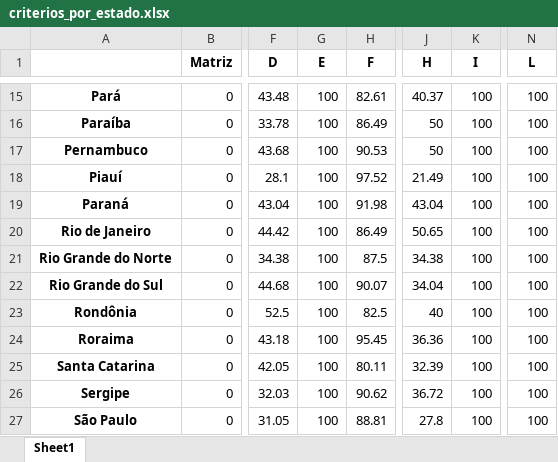
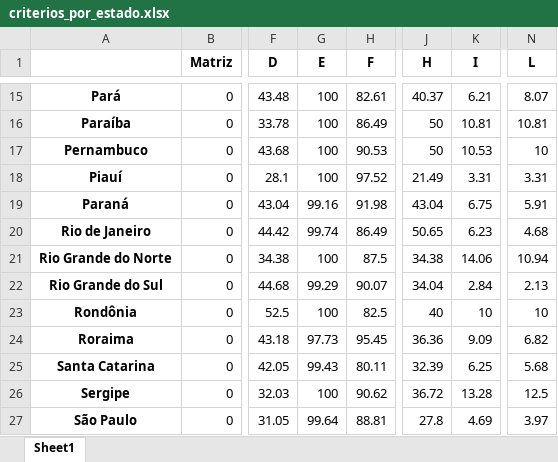
Before and after one commit to biafagundes/relatorios_auditoria_interna_governamental, an Excel workbook: criterios_por_estado.xlsx, sheet Sheet1, drawn as a sheet; only a part is shown, gaps mark what is left out; values as stored, in another font and other column widths than the file's, no borders; the diff covers the shown part only; the diff names each change by its address in the sheet, - before the commit and + after, or states it on an @@ line.

```diff
--- a/criterios_por_estado.xlsx (sheet Sheet1)
+++ b/criterios_por_estado.xlsx (sheet Sheet1)
-K15 (I): 100
+K15 (I): 6.21
-N15 (L): 100
+N15 (L): 8.07
-K16 (I): 100
+K16 (I): 10.81
-N16 (L): 100
+N16 (L): 10.81
-K17 (I): 100
+K17 (I): 10.53
-N17 (L): 100
+N17 (L): 10
-K18 (I): 100
+K18 (I): 3.31
-N18 (L): 100
+N18 (L): 3.31
-G19 (E): 100
+G19 (E): 99.16
-K19 (I): 100
+K19 (I): 6.75
-N19 (L): 100
+N19 (L): 5.91
-G20 (E): 100
+G20 (E): 99.74
-K20 (I): 100
+K20 (I): 6.23
-N20 (L): 100
+N20 (L): 4.68
-K21 (I): 100
+K21 (I): 14.06
-N21 (L): 100
+N21 (L): 10.94
-G22 (E): 100
+G22 (E): 99.29
-K22 (I): 100
+K22 (I): 2.84
-N22 (L): 100
+N22 (L): 2.13
-K23 (I): 100
+K23 (I): 10
-N23 (L): 100
+N23 (L): 10
-G24 (E): 100
+G24 (E): 97.73
-K24 (I): 100
+K24 (I): 9.09
-N24 (L): 100
+N24 (L): 6.82
-G25 (E): 100
+G25 (E): 99.43
-K25 (I): 100
+K25 (I): 6.25
-N25 (L): 100
+N25 (L): 5.68
-K26 (I): 100
+K26 (I): 13.28
-N26 (L): 100
+N26 (L): 12.5
-G27 (E): 100
+G27 (E): 99.64
-K27 (I): 100
+K27 (I): 4.69
-N27 (L): 100
+N27 (L): 3.97
```
Also changed, not shown: 34 edited cells elsewhere in this sheet, casos_por_ano.xlsx, casos_por_estado.xlsx, 5 other files.
